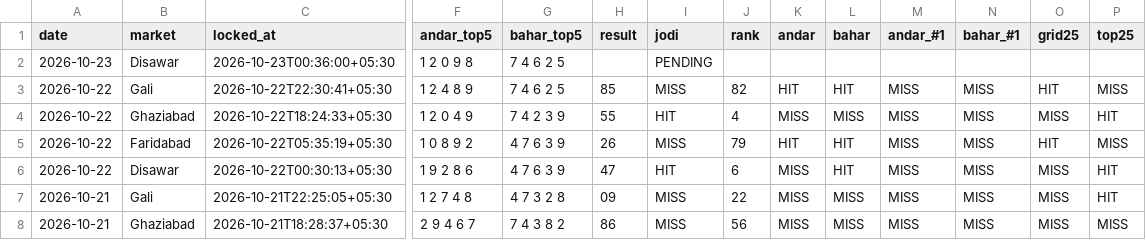
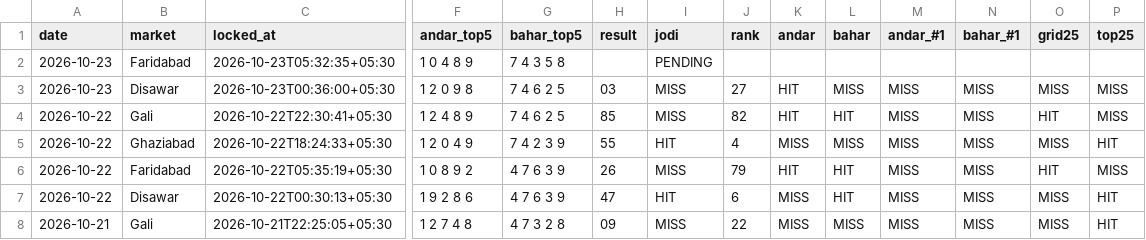
Before and after one commit to vaibhavkumar-WPDEV/predict-satta, a CSV file: data/engine5/prediction_history.csv, drawn as a sheet; only a part is shown, gaps mark what is left out; the shorter side is filled out with more unchanged rows; addresses are those after the commit; rows hold the shown columns only; the diff names each change by its address in the sheet, - before the commit and + after, or states it on an @@ line.

```diff
--- a/data/engine5/prediction_history.csv
+++ b/data/engine5/prediction_history.csv
+row 2: 2026-10-23 | Faridabad | 2026-10-23T05:32:35+05:30 | 1 0 4 8 9 | 7 4 3 5 8 |  | PENDING
-H3 (result): (empty)
+H3 (result): 03
-I3 (jodi): PENDING
+I3 (jodi): MISS
-J3 (rank): (empty)
+J3 (rank): 27
-K3 (andar): (empty)
+K3 (andar): HIT
-L3 (bahar): (empty)
+L3 (bahar): MISS
-M3 (andar_#1): (empty)
+M3 (andar_#1): MISS
-N3 (bahar_#1): (empty)
+N3 (bahar_#1): MISS
-O3 (grid25): (empty)
+O3 (grid25): MISS
-P3 (top25): (empty)
+P3 (top25): MISS
```
Also changed, not shown: data/pattern/prediction_history.csv, data/prediction_history.csv, 8 other files.
